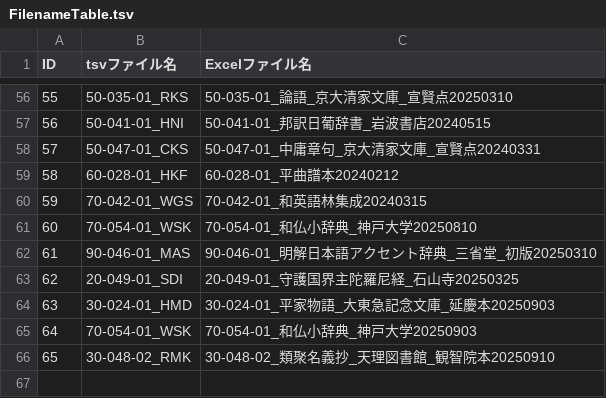
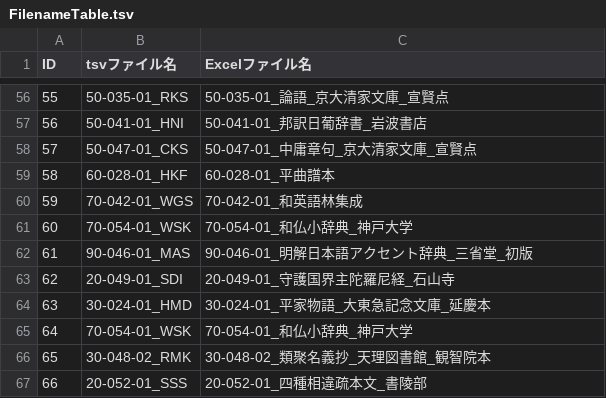
Before and after one commit to daikaku/DHSJR, a TSV file: FilenameTable.tsv, drawn as a sheet; only a part is shown, gaps mark what is left out; the diff covers the shown part only.

```diff
--- a/FilenameTable.tsv
+++ b/FilenameTable.tsv
@@ -56,11 +56,12 @@ ID	tsvファイル名	Excelファイル名
-55	50-035-01_RKS	50-035-01_論語_京大清家文庫_宣賢点20250310
-56	50-041-01_HNI	50-041-01_邦訳日葡辞書_岩波書店20240515
-57	50-047-01_CKS	50-047-01_中庸章句_京大清家文庫_宣賢点20240331
-58	60-028-01_HKF	60-028-01_平曲譜本20240212
-59	70-042-01_WGS	70-042-01_和英語林集成20240315
-60	70-054-01_WSK	70-054-01_和仏小辞典_神戸大学20250810
-61	90-046-01_MAS	90-046-01_明解日本語アクセント辞典_三省堂_初版20250310
-62	20-049-01_SDI	20-049-01_守護国界主陀羅尼経_石山寺20250325
-63	30-024-01_HMD	30-024-01_平家物語_大東急記念文庫_延慶本20250903
-64	70-054-01_WSK	70-054-01_和仏小辞典_神戸大学20250903
-65	30-048-02_RMK	30-048-02_類聚名義抄_天理図書館_観智院本20250910
+55	50-035-01_RKS	50-035-01_論語_京大清家文庫_宣賢点
+56	50-041-01_HNI	50-041-01_邦訳日葡辞書_岩波書店
+57	50-047-01_CKS	50-047-01_中庸章句_京大清家文庫_宣賢点
+58	60-028-01_HKF	60-028-01_平曲譜本
+59	70-042-01_WGS	70-042-01_和英語林集成
+60	70-054-01_WSK	70-054-01_和仏小辞典_神戸大学
+61	90-046-01_MAS	90-046-01_明解日本語アクセント辞典_三省堂_初版
+62	20-049-01_SDI	20-049-01_守護国界主陀羅尼経_石山寺
+63	30-024-01_HMD	30-024-01_平家物語_大東急記念文庫_延慶本
+64	70-054-01_WSK	70-054-01_和仏小辞典_神戸大学
+65	30-048-02_RMK	30-048-02_類聚名義抄_天理図書館_観智院本
+66	20-052-01_SSS	20-052-01_四種相違疏本文_書陵部
```
Also changed, not shown: 54 edited cells elsewhere in this file.
